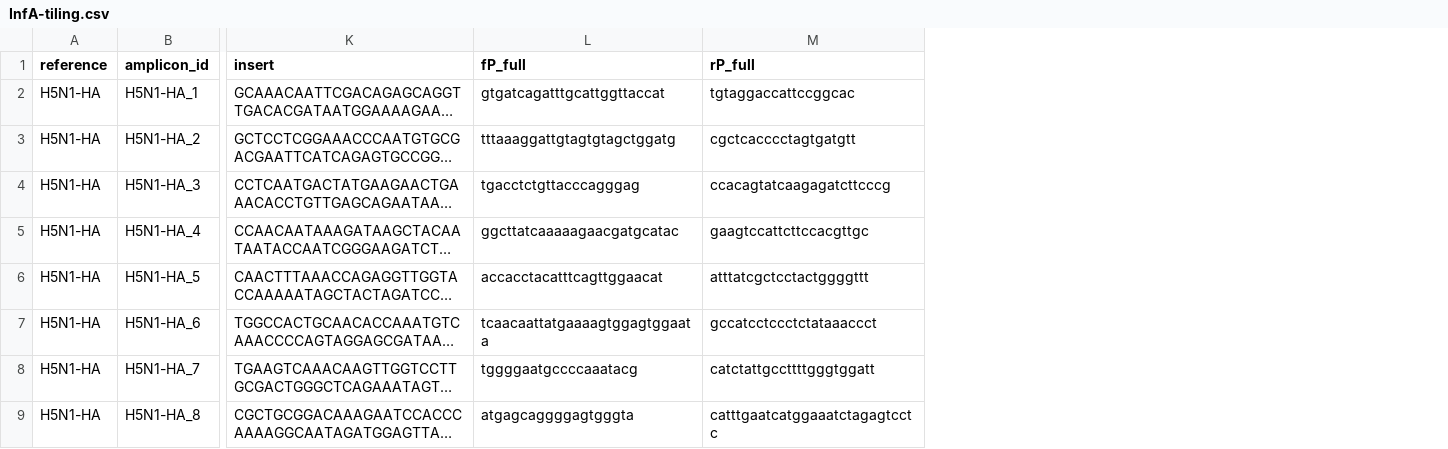
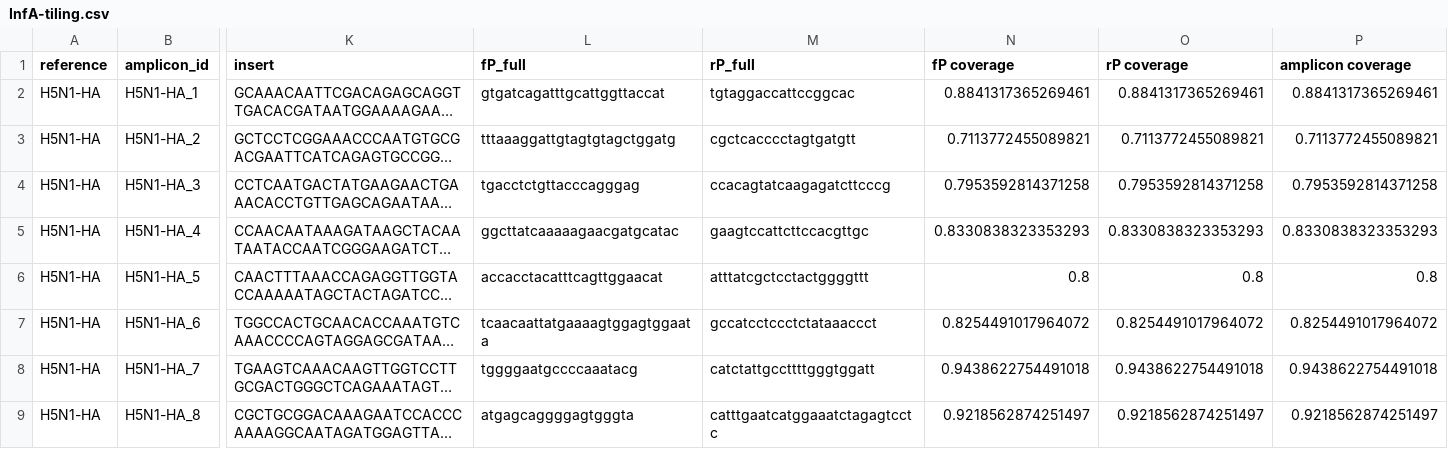
Before and after one commit to treangenlab/InfA-amplicon, a CSV file: InfA-tiling.csv, drawn as a sheet; only a part is shown, gaps mark what is left out; long unchanged cells end in …; the diff names each change by its address in the sheet, - before the commit and + after, or states it on an @@ line.

Commit message:
Update coverage ratio of primers

```diff
--- a/InfA-tiling.csv
+++ b/InfA-tiling.csv
+column N (fP coverage), rows 2-9: 0.8841317365269461 | 0.7113772455089821 | 0.7953592814371258 | 0.8330838323353293 | 0.8 | 0.8254491017964072 | 0.9438622754491018 | 0.9218562874251497
+column O (rP coverage), rows 2-9: 0.8841317365269461 | 0.7113772455089821 | 0.7953592814371258 | 0.8330838323353293 | 0.8 | 0.8254491017964072 | 0.9438622754491018 | 0.9218562874251497
+column P (amplicon coverage), rows 2-9: 0.8841317365269461 | 0.7113772455089821 | 0.7953592814371258 | 0.8330838323353293 | 0.8 | 0.8254491017964072 | 0.9438622754491018 | 0.9218562874251497
```
